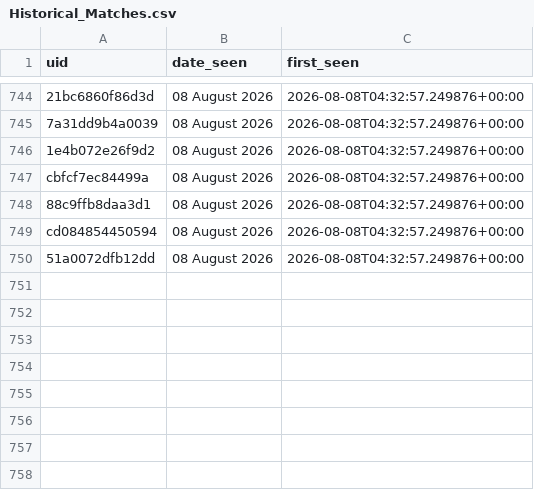
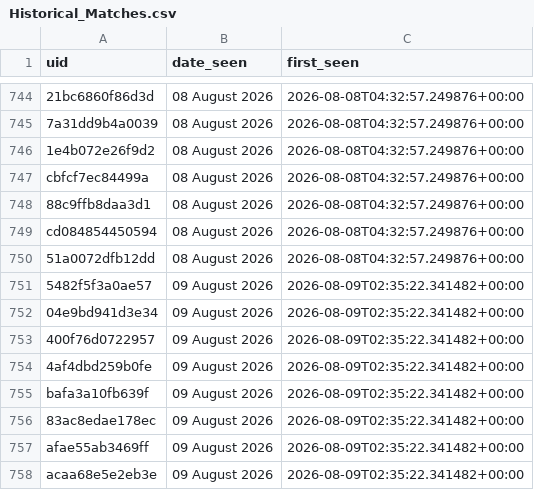
Before and after one commit to anannya-pramank/Daily-Web-Scraper, a CSV file: Historical_Matches.csv, drawn as a sheet; only a part is shown, gaps mark what is left out.

```diff
--- a/Historical_Matches.csv
+++ b/Historical_Matches.csv
@@ -750 +750,9 @@ cd084854450594,08 August 2026,2026-08-08T04:32:57.249876+00:00
 51a0072dfb12dd,08 August 2026,2026-08-08T04:32:57.249876+00:00
+5482f5f3a0ae57,09 August 2026,2026-08-09T02:35:22.341482+00:00
+04e9bd941d3e34,09 August 2026,2026-08-09T02:35:22.341482+00:00
+400f76d0722957,09 August 2026,2026-08-09T02:35:22.341482+00:00
+4af4dbd259b0fe,09 August 2026,2026-08-09T02:35:22.341482+00:00
+bafa3a10fb639f,09 August 2026,2026-08-09T02:35:22.341482+00:00
+83ac8edae178ec,09 August 2026,2026-08-09T02:35:22.341482+00:00
+afae55ab3469ff,09 August 2026,2026-08-09T02:35:22.341482+00:00
+acaa68e5e2eb3e,09 August 2026,2026-08-09T02:35:22.341482+00:00
```
Also changed, not shown: 1 other file.
